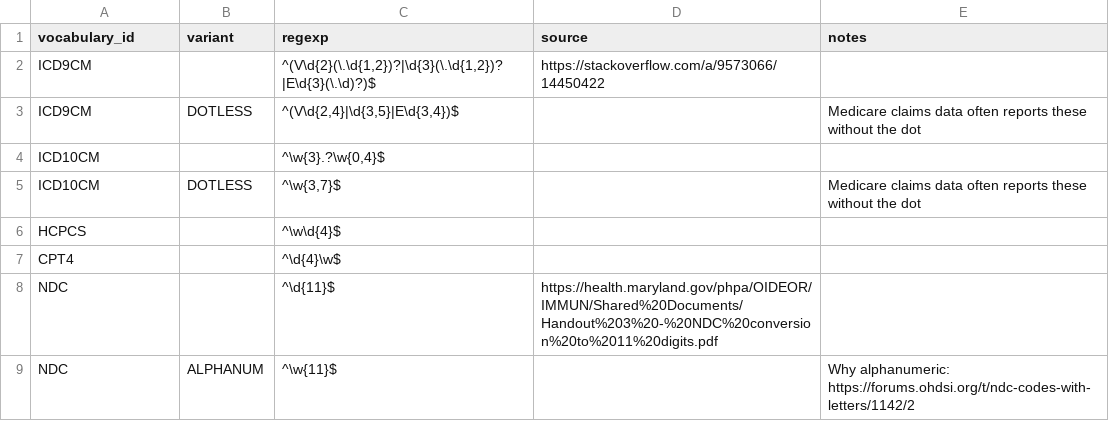
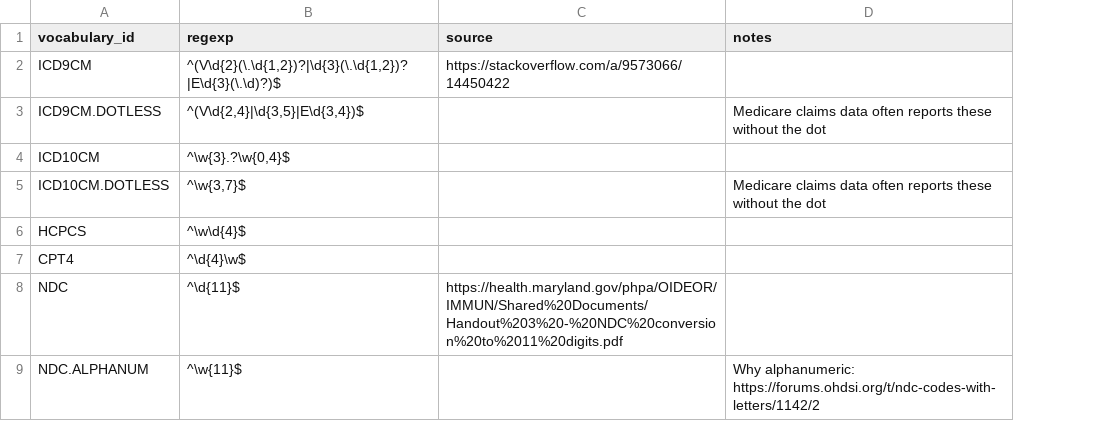
Before and after one commit to outcomesinsights/vocabulary_formats, a CSV file: vocabulary_formats.csv, drawn as a sheet; the diff names each change by its address in the sheet, - before the commit and + after, or states it on an @@ line.

Commit message:
Rethink how we express variants

```diff
--- a/vocabulary_formats.csv
+++ b/vocabulary_formats.csv
-column B (variant), rows 3-9: DOTLESS |  | DOTLESS |  |  |  | ALPHANUM
-A3 (vocabulary_id): ICD9CM
+A3 (vocabulary_id): ICD9CM.DOTLESS
-A5 (vocabulary_id): ICD10CM
+A5 (vocabulary_id): ICD10CM.DOTLESS
-A9 (vocabulary_id): NDC
+A9 (vocabulary_id): NDC.ALPHANUM
```
Also changed, not shown: 1 other file.
